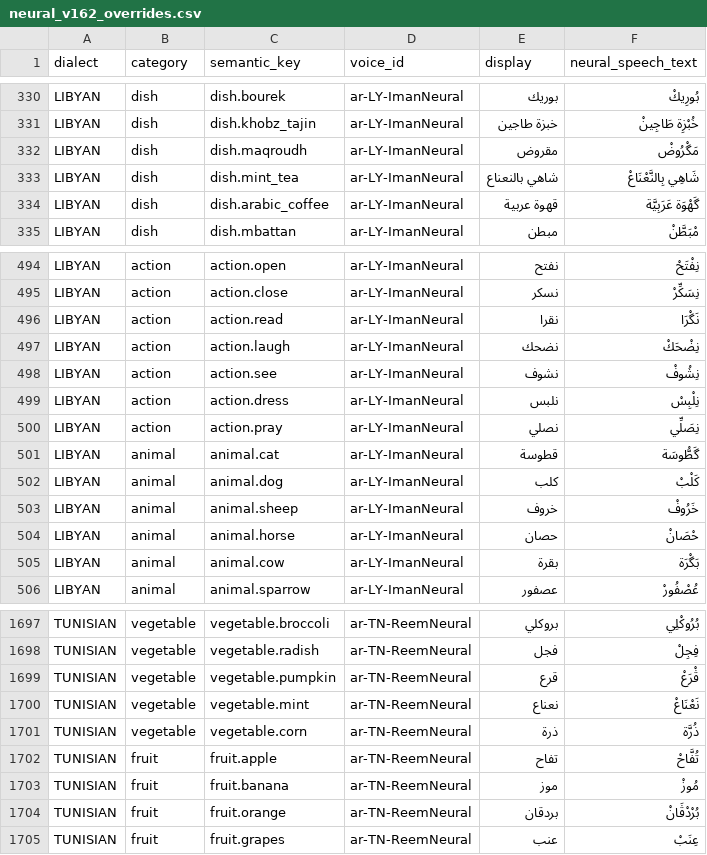
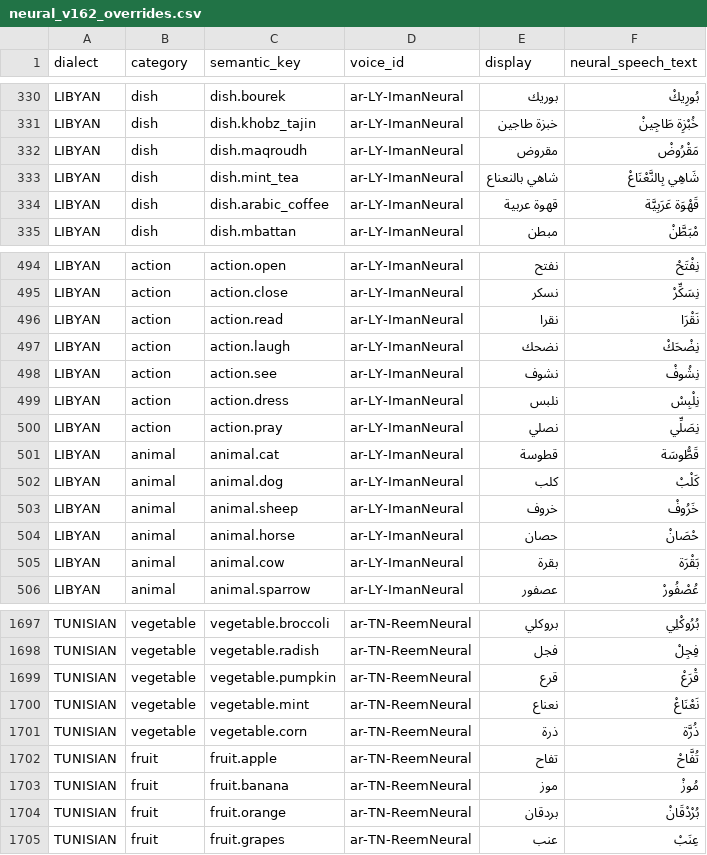
Before and after one commit to seanseemo92-commits/Sawti, a CSV file: scripts/neural_v162_overrides.csv, drawn as a sheet; only a part is shown, gaps mark what is left out; the diff covers the shown part only.

Commit message:
fix(neural): align authoritative 2,399-row speech CSV with 80 changed clips

```diff
--- a/scripts/neural_v162_overrides.csv
+++ b/scripts/neural_v162_overrides.csv
@@ -331,5 +331,5 @@ LIBYAN,dish,dish.bourek,ar-LY-ImanNeural,بوريك,بُورِيكْ
 LIBYAN,dish,dish.khobz_tajin,ar-LY-ImanNeural,خبزة طاجين,خُبْزِة طَاجِينْ
-LIBYAN,dish,dish.maqroudh,ar-LY-ImanNeural,مقروض,مَگْرُوضْ
+LIBYAN,dish,dish.maqroudh,ar-LY-ImanNeural,مقروض,مَقْرُوضْ
 LIBYAN,dish,dish.mint_tea,ar-LY-ImanNeural,شاهي بالنعناع,شَاهِي بِالنَّعْنَاعْ
-LIBYAN,dish,dish.arabic_coffee,ar-LY-ImanNeural,قهوة عربية,گَهْوَة عَرَبِيَّة
+LIBYAN,dish,dish.arabic_coffee,ar-LY-ImanNeural,قهوة عربية,قَهْوَة عَرَبِيَّة
 LIBYAN,dish,dish.mbattan,ar-LY-ImanNeural,مبطن,مْبَطَّنْ
@@ -495,3 +495,3 @@ LIBYAN,action,action.open,ar-LY-ImanNeural,نفتح,نِفْتَحْ
 LIBYAN,action,action.close,ar-LY-ImanNeural,نسكر,نِسَكِّرْ
-LIBYAN,action,action.read,ar-LY-ImanNeural,نقرا,نَگْرَا
+LIBYAN,action,action.read,ar-LY-ImanNeural,نقرا,نَقْرَا
 LIBYAN,action,action.laugh,ar-LY-ImanNeural,نضحك,نِضْحَكْ
@@ -500,3 +500,3 @@ LIBYAN,action,action.dress,ar-LY-ImanNeural,نلبس,نِلْبِسْ
 LIBYAN,action,action.pray,ar-LY-ImanNeural,نصلي,نِصَلِّي
-LIBYAN,animal,animal.cat,ar-LY-ImanNeural,قطوسة,گَطُّوسَة
+LIBYAN,animal,animal.cat,ar-LY-ImanNeural,قطوسة,قَطُّوسَة
 LIBYAN,animal,animal.dog,ar-LY-ImanNeural,كلب,كَلْبْ
@@ -504,3 +504,3 @@ LIBYAN,animal,animal.sheep,ar-LY-ImanNeural,خروف,خَرُوفْ
 LIBYAN,animal,animal.horse,ar-LY-ImanNeural,حصان,حْصَانْ
-LIBYAN,animal,animal.cow,ar-LY-ImanNeural,بقرة,بَگْرَة
+LIBYAN,animal,animal.cow,ar-LY-ImanNeural,بقرة,بَقْرَة
 LIBYAN,animal,animal.sparrow,ar-LY-ImanNeural,عصفور,عُصْفُورْ
@@ -1698,3 +1698,3 @@ TUNISIAN,vegetable,vegetable.broccoli,ar-TN-ReemNeural,بروكلي,بُرُوك
 TUNISIAN,vegetable,vegetable.radish,ar-TN-ReemNeural,فجل,فِجِلْ
-TUNISIAN,vegetable,vegetable.pumpkin,ar-TN-ReemNeural,قرع,ڨْرَعْ
+TUNISIAN,vegetable,vegetable.pumpkin,ar-TN-ReemNeural,قرع,قْرَعْ
 TUNISIAN,vegetable,vegetable.mint,ar-TN-ReemNeural,نعناع,نَعْنَاعْ
@@ -1703,3 +1703,3 @@ TUNISIAN,fruit,fruit.apple,ar-TN-ReemNeural,تفاح,تُفَّاحْ
 TUNISIAN,fruit,fruit.banana,ar-TN-ReemNeural,موز,مُوزْ
-TUNISIAN,fruit,fruit.orange,ar-TN-ReemNeural,بردقان,بُرْدْڨَانْ
+TUNISIAN,fruit,fruit.orange,ar-TN-ReemNeural,بردقان,بُرْدْقَانْ
 TUNISIAN,fruit,fruit.grapes,ar-TN-ReemNeural,عنب,عِنَبْ
```
Also changed, not shown: 73 edited cells elsewhere in this file.
